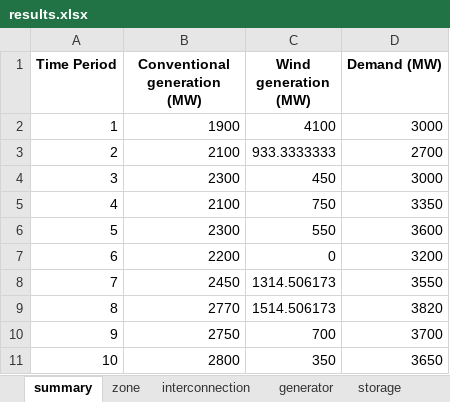
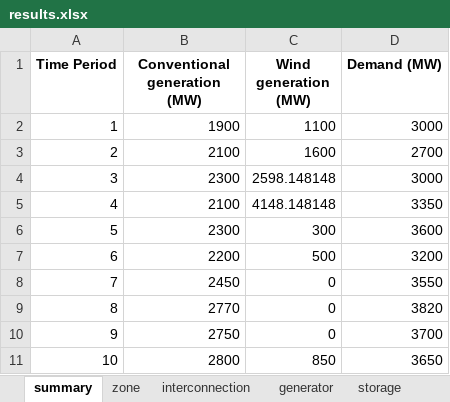
Before and after one commit to bukhsh/oats, an Excel workbook: results.xlsx, sheet summary, drawn as a sheet; values as stored, in another font and other column widths than the file's, no borders; the diff names each change by its address in the sheet, - before the commit and + after, or states it on an @@ line.

```diff
--- a/results.xlsx (sheet summary)
+++ b/results.xlsx (sheet summary)
-C2 (Wind generation (MW)): 4100
+C2 (Wind generation (MW)): 1100
-C3 (Wind generation (MW)): 933.3333333
+C3 (Wind generation (MW)): 1600
-C4 (Wind generation (MW)): 450
+C4 (Wind generation (MW)): 2598.148148
-C5 (Wind generation (MW)): 750
+C5 (Wind generation (MW)): 4148.148148
-C6 (Wind generation (MW)): 550
+C6 (Wind generation (MW)): 300
-C7 (Wind generation (MW)): 0
+C7 (Wind generation (MW)): 500
-C8 (Wind generation (MW)): 1314.506173
+C8 (Wind generation (MW)): 0
-C9 (Wind generation (MW)): 1514.506173
+C9 (Wind generation (MW)): 0
-C10 (Wind generation (MW)): 700
+C10 (Wind generation (MW)): 0
-C11 (Wind generation (MW)): 350
+C11 (Wind generation (MW)): 850
```
Also changed, not shown: sheet storage, sheet zone, 5 other files.
